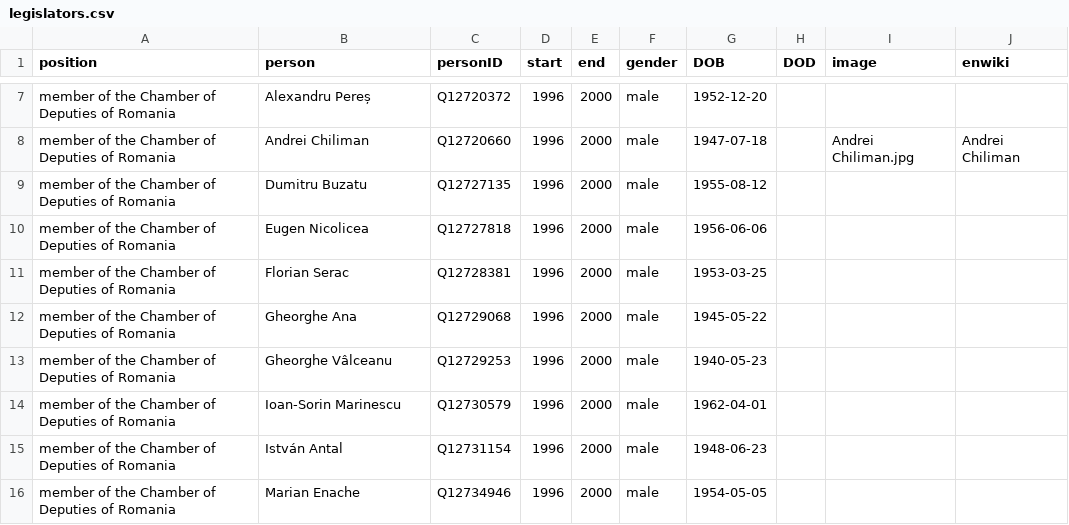
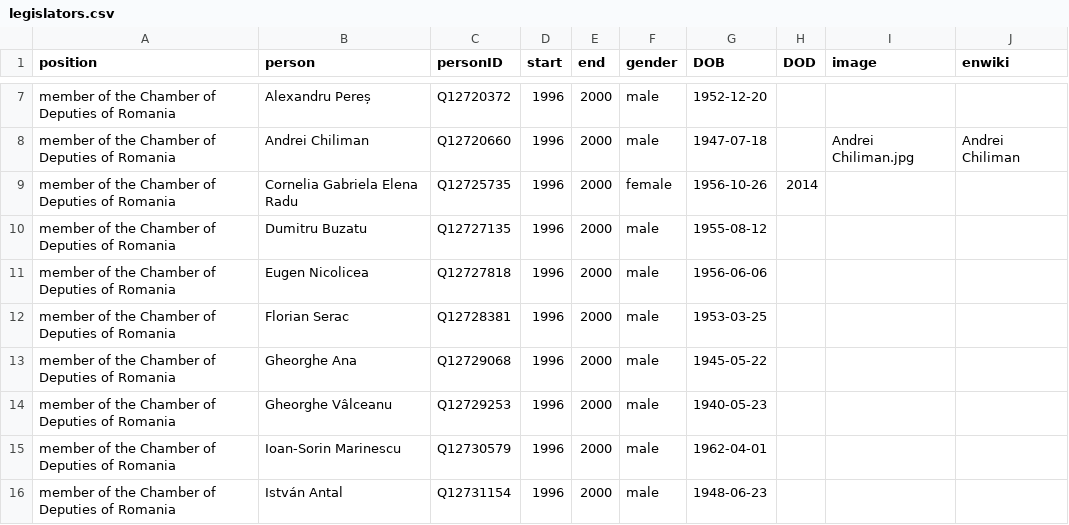
Before and after one commit to every-politician-scrapers/romania-cabinet, a CSV file: html/legislators.csv, drawn as a sheet; only a part is shown, gaps mark what is left out; the shorter side is filled out with more unchanged rows; the diff covers the shown part only; the diff names each change by its address in the sheet, - before the commit and + after, or states it on an @@ line.

```diff
--- a/html/legislators.csv
+++ b/html/legislators.csv
+row 9: member of the Chamber of Deputies of Romania | Cornelia Gabriela Elena Radu | Q12725735 | 1996 | 2000 | female | 1956-10-26 | 2014
```
Also changed, not shown: 8 added rows and 2 edited cells elsewhere in this file, html/holders21.csv.
